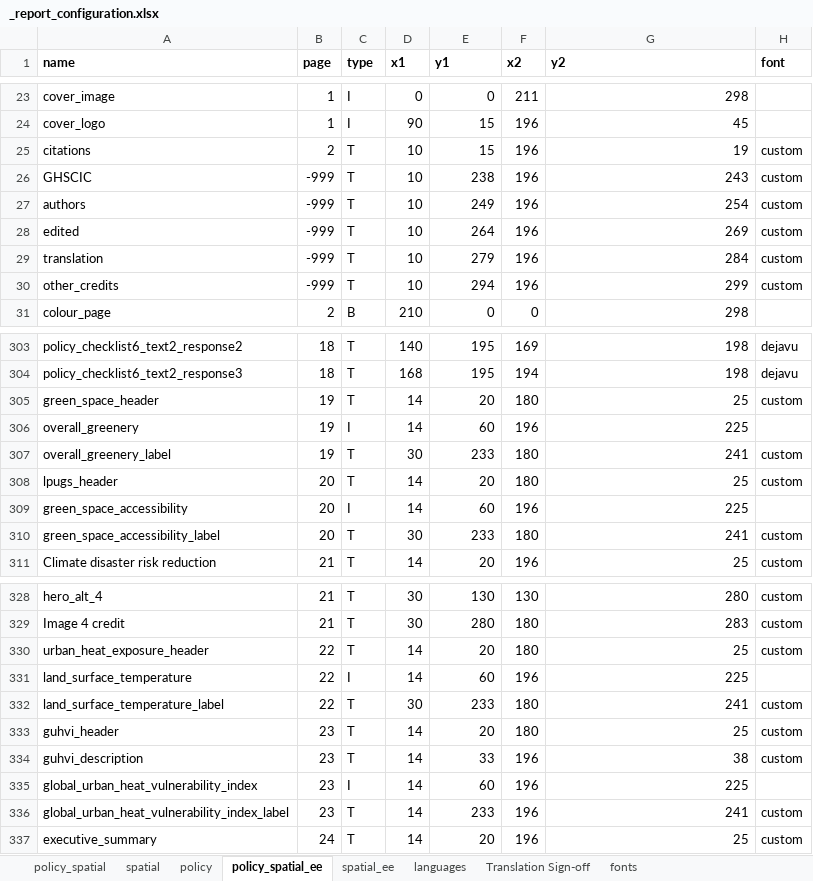
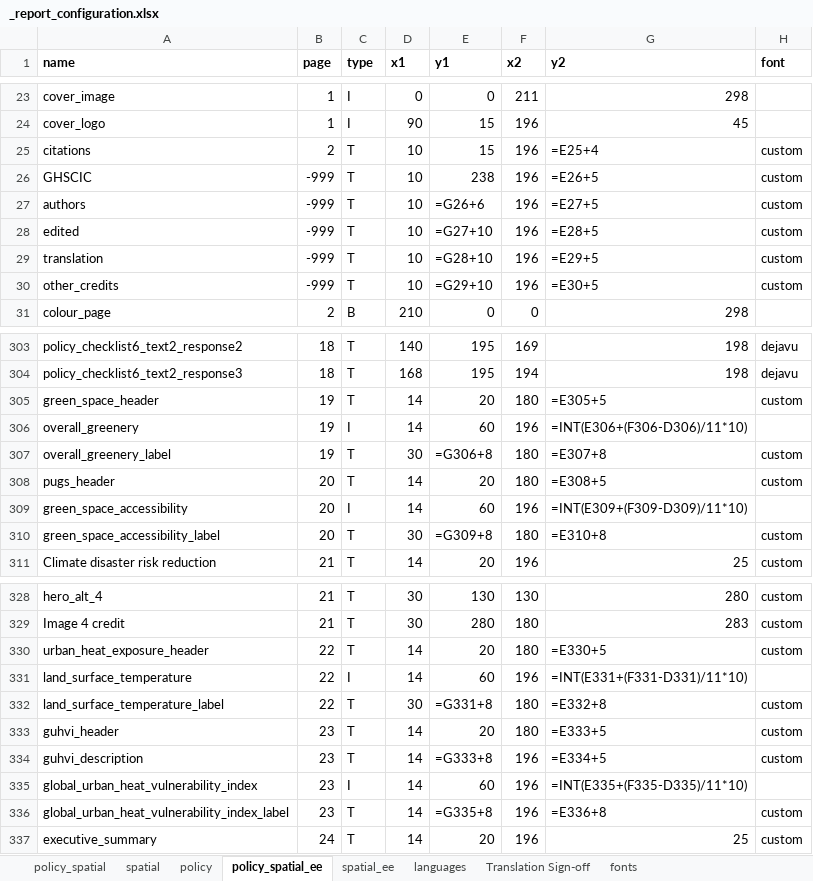
Before and after one commit to ryn-trnr/global-indicators-age-friendly-environments, an Excel workbook: process/configuration/templates/_report_configuration.xlsx, sheet policy_spatial_ee, drawn as a sheet; only a part is shown, gaps mark what is left out; values as stored, in another font and other column widths than the file's, no borders; formulas without a stored value are shown as written; the diff names each change by its address in the sheet, - before the commit and + after, or states it on an @@ line.

Commit message:
Rename the Earth Engine green space indicator from LPUGS to PUGS
- rename the indicator, acronym, database tables and columns, geopackage
  layer, output names and report labels from 'Large Public Urban Green
  Space' (LPUGS) to 'Public Urban Green Space' (PUGS), reflecting that it
  now includes public green space of any size rather than only areas of at
  least one hectare
- the rename covers the sampling functions, the public_urban_green_space
  and pugs_* tables, the *_public_green_space_score output columns, the
  ee_public_green_space_map figure, the download raster and its cache
  directory, the report/data dictionary/workbook labels, and the
  documentation
- also carry the health services accessibility label fix in the same
  files: the PDF page was rendering its label without the city-level
  percentage, so the label phrase now holds the value like the other
  accessibility figures

```diff
--- a/process/configuration/templates/_report_configuration.xlsx (sheet policy_spatial_ee)
+++ b/process/configuration/templates/_report_configuration.xlsx (sheet policy_spatial_ee)
-G25 (y2): 19
+G25 (y2): =E25+4
-G26 (y2): 243
+G26 (y2): =E26+5
-E27 (y1): 249
+E27 (y1): =G26+6
-G27 (y2): 254
+G27 (y2): =E27+5
-E28 (y1): 264
+E28 (y1): =G27+10
-G28 (y2): 269
+G28 (y2): =E28+5
-E29 (y1): 279
+E29 (y1): =G28+10
-G29 (y2): 284
+G29 (y2): =E29+5
-E30 (y1): 294
+E30 (y1): =G29+10
-G30 (y2): 299
+G30 (y2): =E30+5
-G305 (y2): 25
+G305 (y2): =E305+5
-G306 (y2): 225
+G306 (y2): =INT(E306+(F306-D306)/11*10)
-E307 (y1): 233
+E307 (y1): =G306+8
-G307 (y2): 241
+G307 (y2): =E307+8
-A308 (name): lpugs_header
+A308 (name): pugs_header
-G308 (y2): 25
+G308 (y2): =E308+5
-G309 (y2): 225
+G309 (y2): =INT(E309+(F309-D309)/11*10)
-E310 (y1): 233
+E310 (y1): =G309+8
-G310 (y2): 241
+G310 (y2): =E310+8
-G330 (y2): 25
+G330 (y2): =E330+5
-G331 (y2): 225
+G331 (y2): =INT(E331+(F331-D331)/11*10)
-E332 (y1): 233
+E332 (y1): =G331+8
-G332 (y2): 241
+G332 (y2): =E332+8
-G333 (y2): 25
+G333 (y2): =E333+5
-E334 (y1): 33
+E334 (y1): =G333+8
-G334 (y2): 38
+G334 (y2): =E334+5
-G335 (y2): 225
+G335 (y2): =INT(E335+(F335-D335)/11*10)
-E336 (y1): 233
+E336 (y1): =G335+8
-G336 (y2): 241
+G336 (y2): =E336+8
```
Also changed, not shown: sheet spatial_ee, sheet languages, sheet spatial, sheet policy, sheet policy_spatial, 20 other files.
